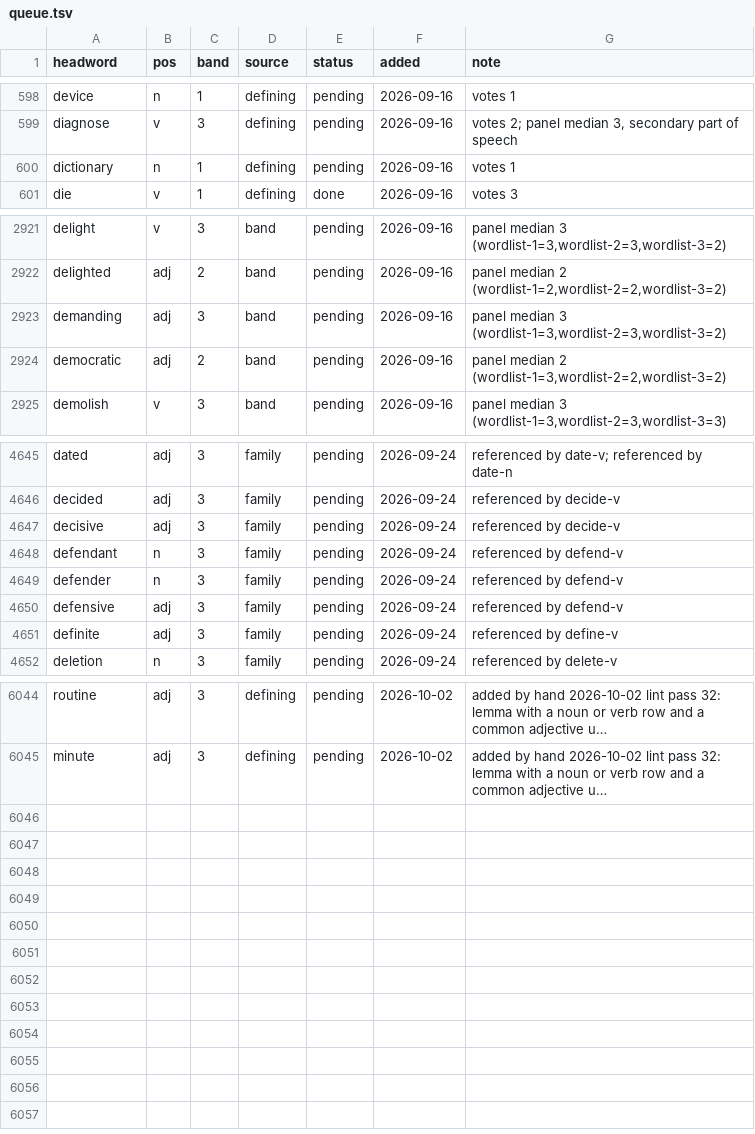
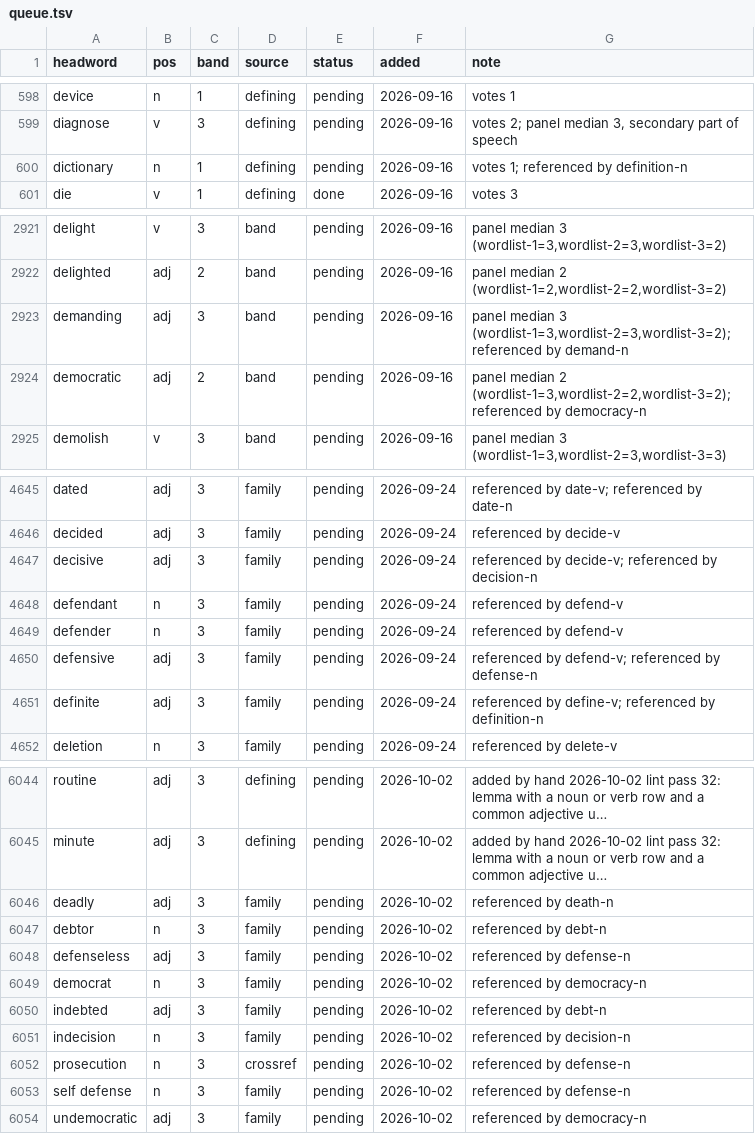
Before and after one commit to tkgally/eex-dict, a TSV file: headwords/queue.tsv, drawn as a sheet; only a part is shown, gaps mark what is left out; long unchanged cells end in …; the diff covers the shown part only; the diff names each change by its address in the sheet, - before the commit and + after, or states it on an @@ line.

```diff
--- a/headwords/queue.tsv
+++ b/headwords/queue.tsv
-G600 (note): votes 1
+G600 (note): votes 1; referenced by definition-n
-G2923 (note): …median 3 (wordlist-1=3,wordlist-2=3,wordlist-3=2)
+G2923 (note): …median 3 (wordlist-1=3,wordlist-2=3,wordlist-3=2); referenced by demand-n
-G2924 (note): …median 2 (wordlist-1=3,wordlist-2=2,wordlist-3=2)
+G2924 (note): …median 2 (wordlist-1=3,wordlist-2=2,wordlist-3=2); referenced by democracy-n
-G4647 (note): referenced by decide-v
+G4647 (note): referenced by decide-v; referenced by decision-n
-G4650 (note): referenced by defend-v
+G4650 (note): referenced by defend-v; referenced by defense-n
-G4651 (note): referenced by define-v
+G4651 (note): referenced by define-v; referenced by definition-n
+row 6046: deadly | adj | 3 | family | pending | 2026-10-02 | referenced by death-n
+row 6047: debtor | n | 3 | family | pending | 2026-10-02 | referenced by debt-n
+row 6048: defenseless | adj | 3 | family | pending | 2026-10-02 | referenced by defense-n
+row 6049: democrat | n | 3 | family | pending | 2026-10-02 | referenced by democracy-n
+row 6050: indebted | adj | 3 | family | pending | 2026-10-02 | referenced by debt-n
+row 6051: indecision | n | 3 | family | pending | 2026-10-02 | referenced by decision-n
+row 6052: prosecution | n | 3 | crossref | pending | 2026-10-02 | referenced by defense-n
+row 6053: self defense | n | 3 | family | pending | 2026-10-02 | referenced by defense-n
+row 6054: undemocratic | adj | 3 | family | pending | 2026-10-02 | referenced by democracy-n
```
Also changed, not shown: 36 edited cells elsewhere in this file, 31 other files.
